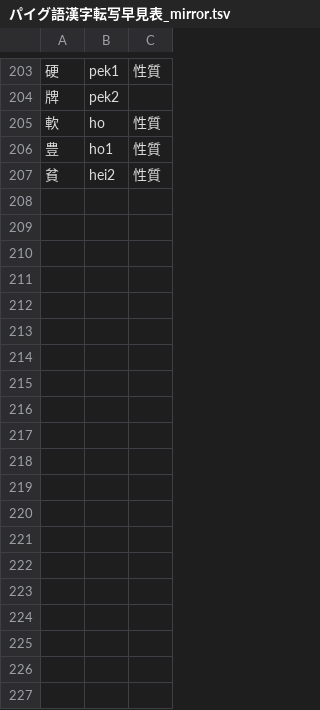
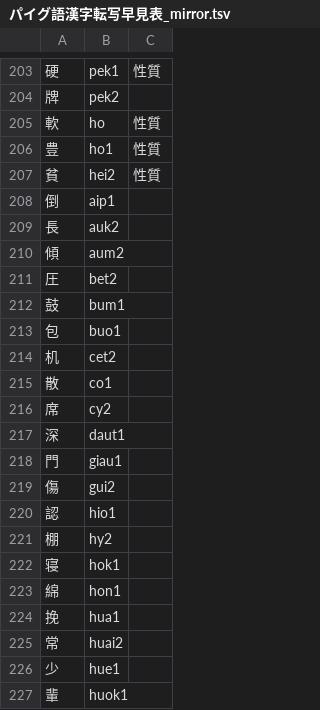
Before and after one commit to jurliyuuri/praige-zerp, a TSV file: パイグ語漢字転写早見表_mirror.tsv, drawn as a sheet; only a part is shown, gaps mark what is left out; the diff covers the shown part only.

```diff
--- a/パイグ語漢字転写早見表_mirror.tsv
+++ b/パイグ語漢字転写早見表_mirror.tsv
@@ -207 +207,21 @@
 貧	hei2	性質
+倒	aip1	
+長	auk2	
+傾	aum2	
+圧	bet2	
+鼓	bum1	
+包	buo1	
+机	cet2	
+散	co1	
+席	cy2	
+深	daut1	
+門	giau1	
+傷	gui2	
+認	hio1	
+棚	hy2	
+寝	hok1	
+綿	hon1	
+挽	hua1	
+常	huai2	
+少	hue1	
+輩	huok1	
```
Also changed, not shown: 54 added rows elsewhere in this file, 4 other files.
